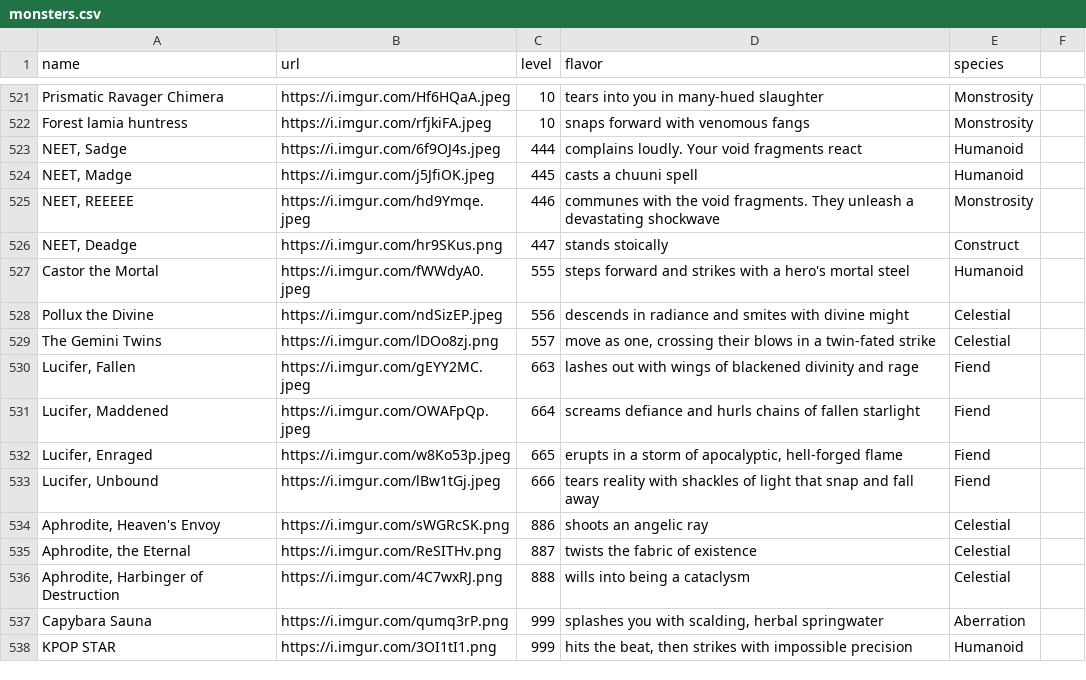
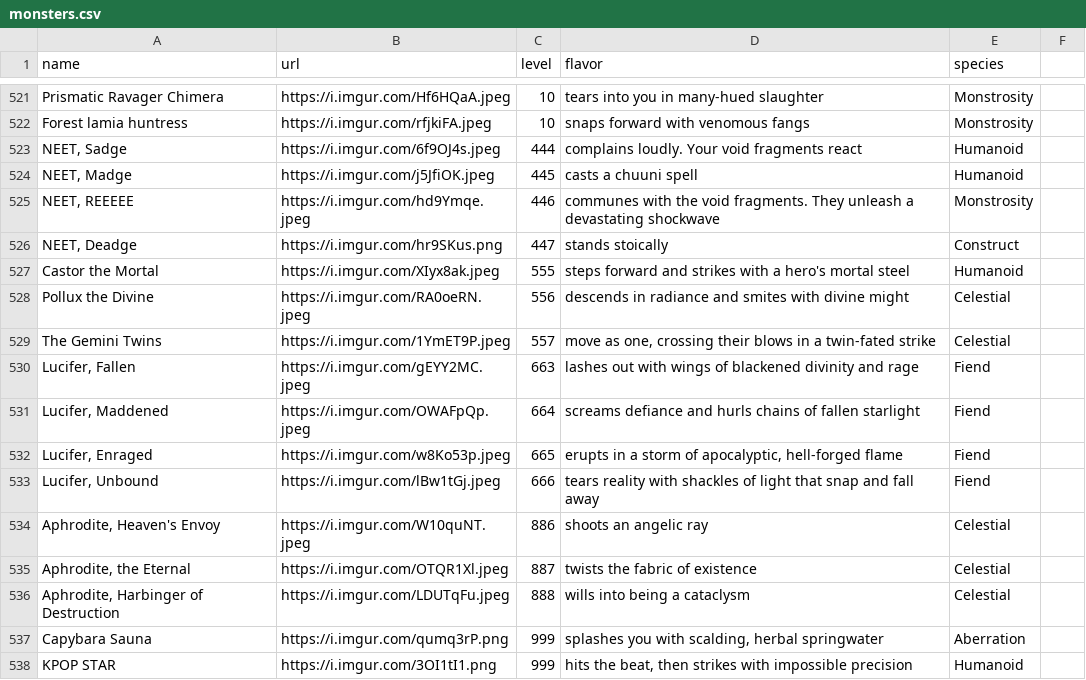
Before and after one commit to davidgao93/Idleology, a CSV file: assets/monsters.csv, drawn as a sheet; only a part is shown, gaps mark what is left out.

Commit message:
new assets

```diff
--- a/assets/monsters.csv
+++ b/assets/monsters.csv
@@ -526,5 +526,5 @@ Forest lamia huntress,https://i.imgur.com/rfjkiFA.jpeg,10,snaps forward with ven
 "NEET, Deadge",https://i.imgur.com/hr9SKus.png,447,stands stoically,Construct,
-Castor the Mortal,https://i.imgur.com/fWWdyA0.jpeg,555,steps forward and strikes with a hero's mortal steel,Humanoid,
-Pollux the Divine,https://i.imgur.com/ndSizEP.jpeg,556,descends in radiance and smites with divine might,Celestial,
-The Gemini Twins,https://i.imgur.com/lDOo8zj.png,557,"move as one, crossing their blows in a twin-fated strike",Celestial,
+Castor the Mortal,https://i.imgur.com/XIyx8ak.jpeg,555,steps forward and strikes with a hero's mortal steel,Humanoid,
+Pollux the Divine,https://i.imgur.com/RA0oeRN.jpeg,556,descends in radiance and smites with divine might,Celestial,
+The Gemini Twins,https://i.imgur.com/1YmET9P.jpeg,557,"move as one, crossing their blows in a twin-fated strike",Celestial,
 "Lucifer, Fallen",https://i.imgur.com/gEYY2MC.jpeg,663,lashes out with wings of blackened divinity and rage,Fiend,
@@ -533,5 +533,5 @@ The Gemini Twins,https://i.imgur.com/lDOo8zj.png,557,"move as one, crossing thei
 "Lucifer, Unbound",https://i.imgur.com/lBw1tGj.jpeg,666,tears reality with shackles of light that snap and fall away,Fiend,
-"Aphrodite, Heaven's Envoy",https://i.imgur.com/sWGRcSK.png,886,shoots an angelic ray,Celestial,
-"Aphrodite, the Eternal",https://i.imgur.com/ReSITHv.png,887,twists the fabric of existence,Celestial,
-"Aphrodite, Harbinger of Destruction",https://i.imgur.com/4C7wxRJ.png,888,wills into being a cataclysm,Celestial,
+"Aphrodite, Heaven's Envoy",https://i.imgur.com/W10quNT.jpeg,886,shoots an angelic ray,Celestial,
+"Aphrodite, the Eternal",https://i.imgur.com/OTQR1Xl.jpeg,887,twists the fabric of existence,Celestial,
+"Aphrodite, Harbinger of Destruction",https://i.imgur.com/LDUTqFu.jpeg,888,wills into being a cataclysm,Celestial,
 Capybara Sauna,https://i.imgur.com/qumq3rP.png,999,"splashes you with scalding, herbal springwater",Aberration,
```
Also changed, not shown: assets/monsters - pivot.csv, 3 other files.
